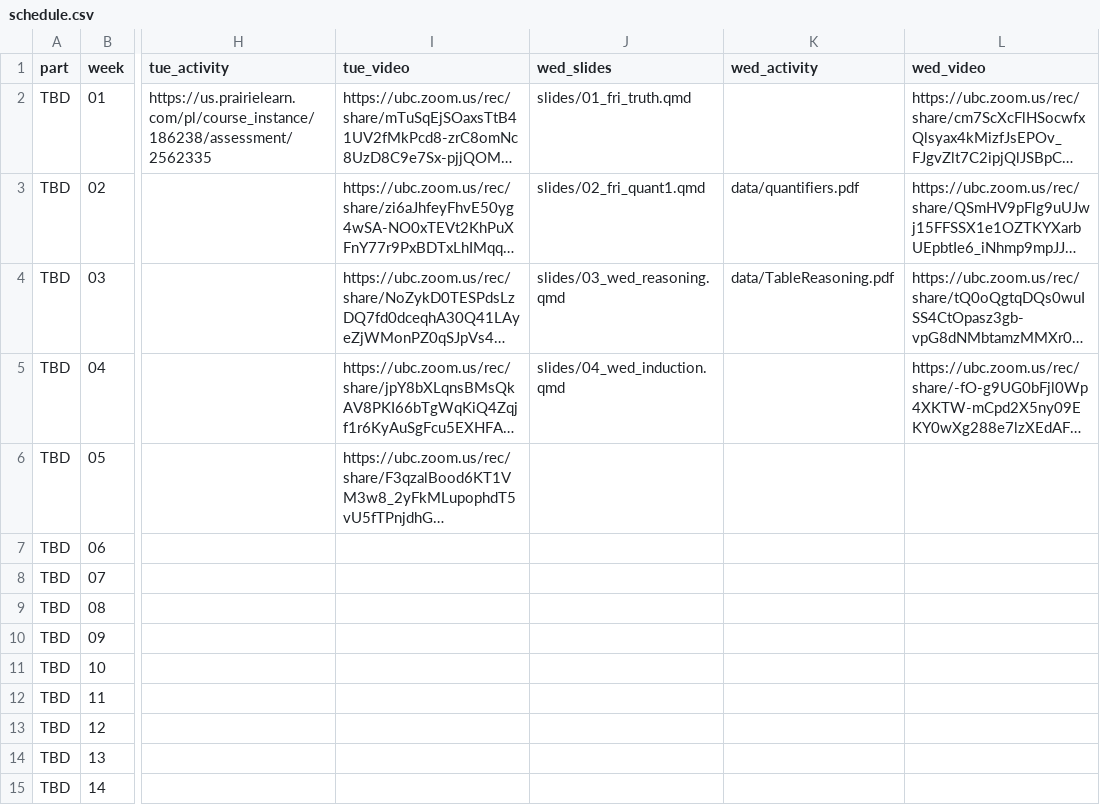
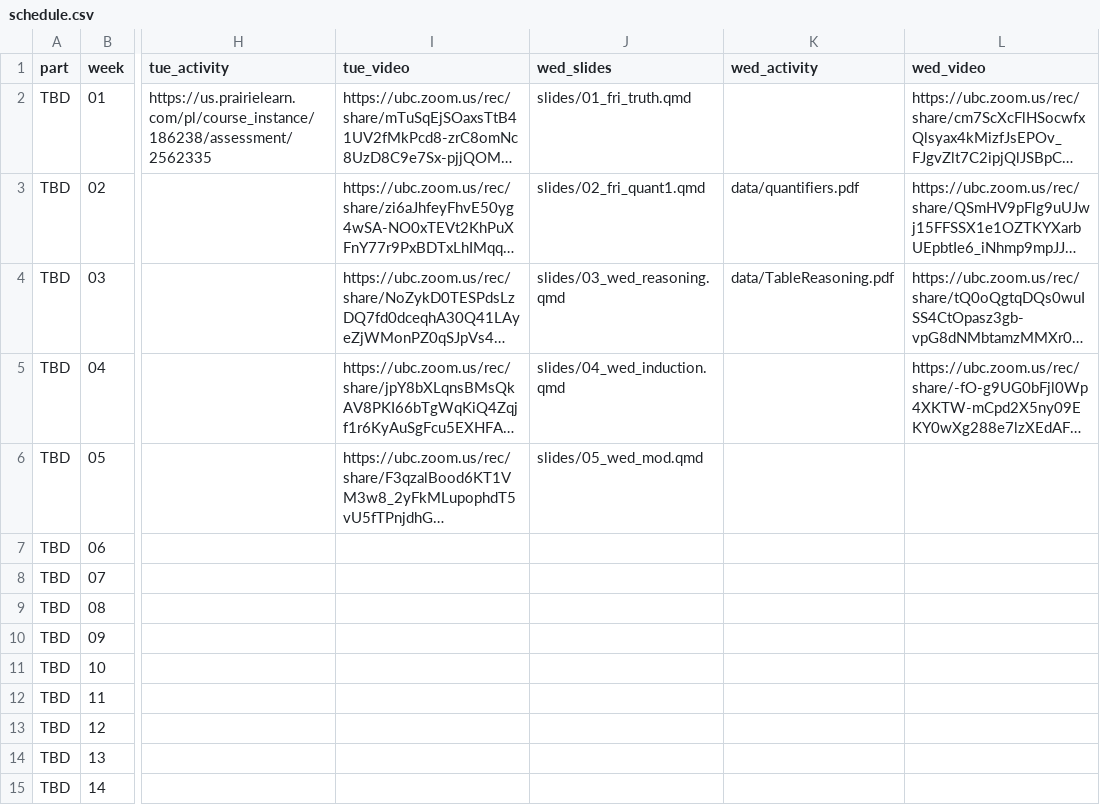
Before and after one commit to UBC-CS/dsci220, a CSV file: data/schedule.csv, drawn as a sheet; only a part is shown, gaps mark what is left out; long unchanged cells end in …; the diff names each change by its address in the sheet, - before the commit and + after, or states it on an @@ line.

```diff
--- a/data/schedule.csv
+++ b/data/schedule.csv
-J6 (wed_slides): (empty)
+J6 (wed_slides): slides/05_wed_mod.qmd
```
Also changed, not shown: 2 other files.
